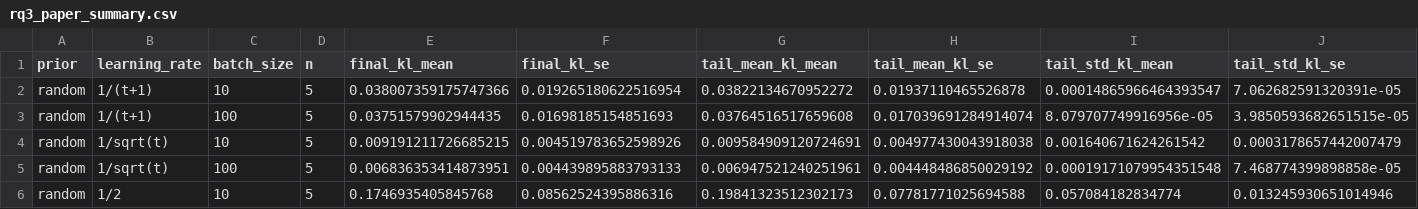
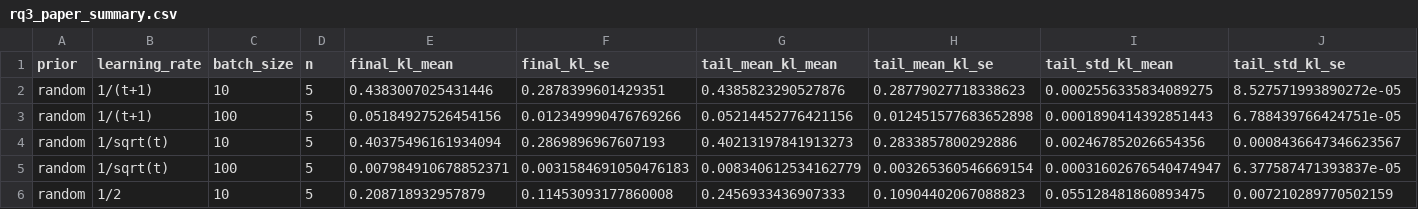
Before and after one commit to RanderDouble/automl-market, a CSV file: results/tables/rq3_paper_summary.csv, drawn as a sheet; only a part is shown; the diff covers the shown part only.

```diff
--- a/results/tables/rq3_paper_summary.csv
+++ b/results/tables/rq3_paper_summary.csv
@@ -1,6 +1,6 @@
 prior,learning_rate,batch_size,n,final_kl_mean,final_kl_se,tail_mean_kl_mean,tail_mean_kl_se,tail_std_kl_mean,tail_std_kl_se
-random,1/(t+1),10,5,0.038007359175747366,0.019265180622516954,0.03822134670952272,0.01937110465526878,0.00014865966464393547,7.062682591320391e-05
-random,1/(t+1),100,5,0.03751579902944435,0.01698185154851693,0.03764516517659608,0.017039691284914074,8.079707749916956e-05,3.9850593682651515e-05
-random,1/sqrt(t),10,5,0.009191211726685215,0.004519783652598926,0.009584909120724691,0.004977430043918038,0.001640671624261542,0.0003178657442007479
-random,1/sqrt(t),100,5,0.006836353414873951,0.004439895883793133,0.006947521240251961,0.004448486850029192,0.00019171079954351548,7.468774399898858e-05
-random,1/2,10,5,0.1746935405845768,0.08562524395886316,0.19841323512302173,0.07781771025694588,0.057084182834774,0.013245930651014946
+random,1/(t+1),10,5,0.4383007025431446,0.2878399601429351,0.4385823290527876,0.28779027718338623,0.0002556335834089275,8.527571993890272e-05
+random,1/(t+1),100,5,0.05184927526454156,0.012349990476769266,0.05214452776421156,0.012451577683652898,0.0001890414392851443,6.788439766424751e-05
+random,1/sqrt(t),10,5,0.40375496161934094,0.2869896967607193,0.40213197841913273,0.2833857800292886,0.002467852026654356,0.0008436647346623567
+random,1/sqrt(t),100,5,0.007984910678852371,0.0031584691050476183,0.008340612534162779,0.003265360546669154,0.00031602676540474947,6.377587471393837e-05
+random,1/2,10,5,0.208718932957879,0.11453093177860008,0.2456933436907333,0.10904402067088823,0.055128481860893475,0.007210289770502159
```
Also changed, not shown: 150 edited cells elsewhere in this file, results/tables/rq3_paper_reproduction.csv, 23 other files.
